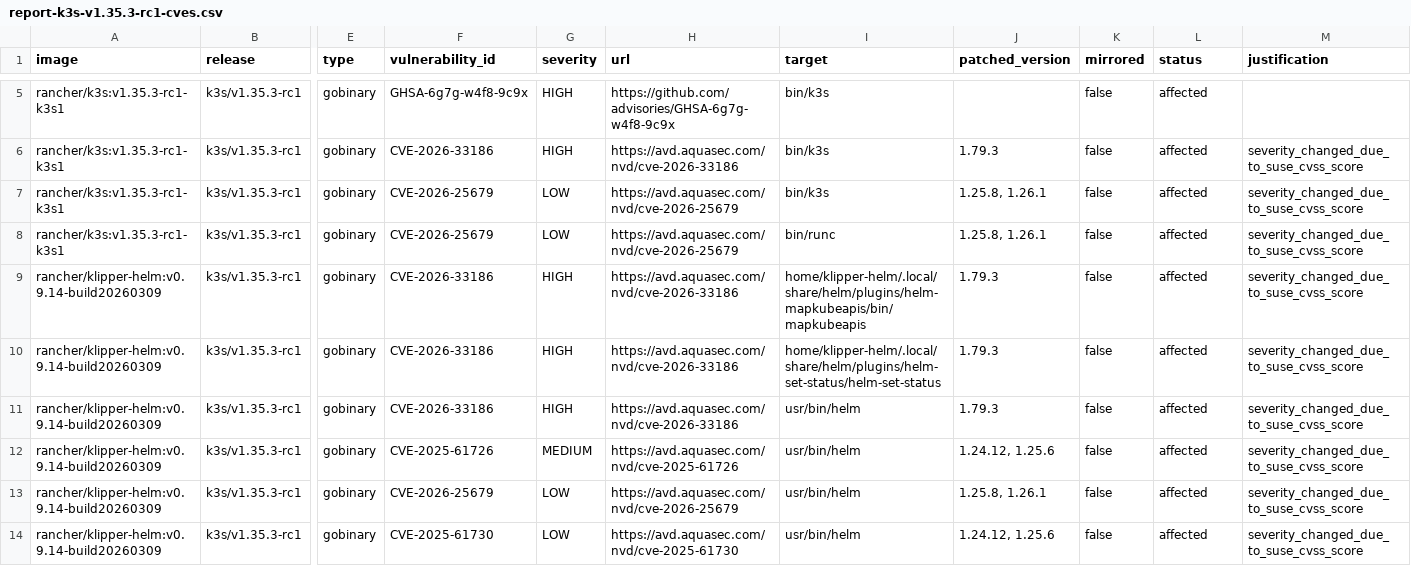
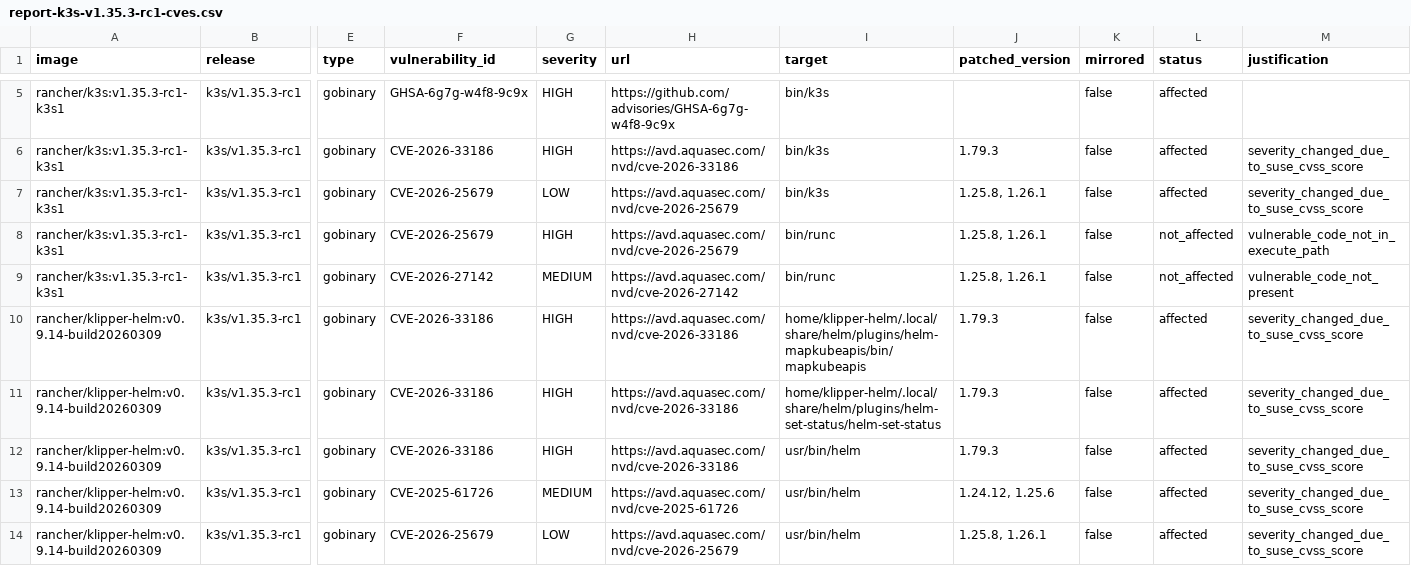
Before and after one commit to k3s-io/scans, a CSV file: docs/csv/report-k3s-v1.35.3-rc1-cves.csv, drawn as a sheet; only a part is shown, gaps mark what is left out; the shorter side is filled out with more unchanged rows; rows hold the shown columns only; the diff names each change by its address in the sheet, - before the commit and + after, or states it on an @@ line.

```diff
--- a/docs/csv/report-k3s-v1.35.3-rc1-cves.csv
+++ b/docs/csv/report-k3s-v1.35.3-rc1-cves.csv
-G8 (severity): LOW
+G8 (severity): HIGH
-L8 (status): affected
+L8 (status): not_affected
-M8 (justification): severity_changed_due_to_suse_cvss_score
+M8 (justification): vulnerable_code_not_in_execute_path
+row 9: rancher/k3s:v1.35.3-rc1-k3s1 | k3s/v1.35.3-rc1 | gobinary | CVE-2026-27142 | MEDIUM | https://avd.aquasec.com/nvd/cve-2026-27142 | bin/runc | 1.25.8, 1.26.1 | false | not_affected | vulnerable_code_not_present
```
Also changed, not shown: docs/csv/report-k3s-v1.32.13-cves.csv, docs/csv/report-k3s-v1.33.10-rc1-cves.csv, 12 other files.
